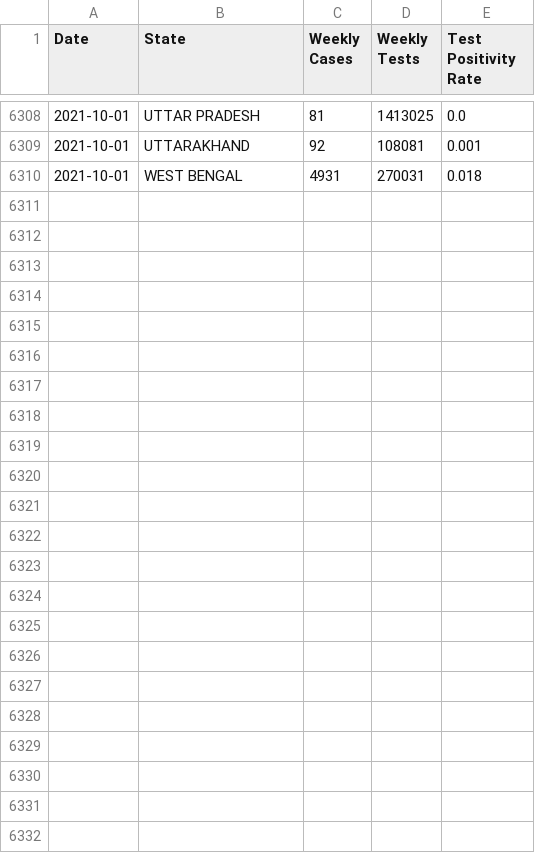
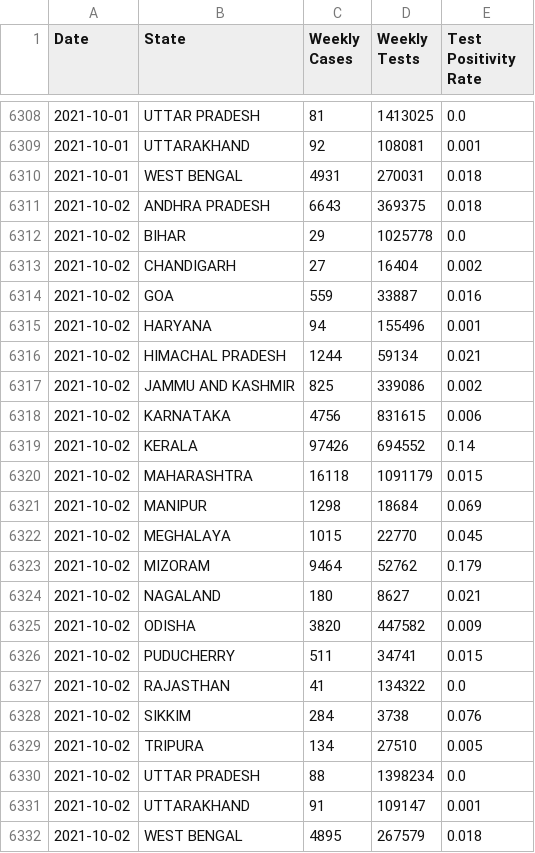
Before and after one commit to priva13/Covid-19_Bharat_records, a CSV file: statedata.csv, drawn as a sheet; only a part is shown, gaps mark what is left out; the diff names each change by its address in the sheet, - before the commit and + after, or states it on an @@ line.

```diff
--- a/statedata.csv
+++ b/statedata.csv
+row 6311: 2021-10-02 | ANDHRA PRADESH | 6643 | 369375 | 0.018
+row 6312: 2021-10-02 | BIHAR | 29 | 1025778 | 0.0
+row 6313: 2021-10-02 | CHANDIGARH | 27 | 16404 | 0.002
+row 6314: 2021-10-02 | GOA | 559 | 33887 | 0.016
+row 6315: 2021-10-02 | HARYANA | 94 | 155496 | 0.001
+row 6316: 2021-10-02 | HIMACHAL PRADESH | 1244 | 59134 | 0.021
+row 6317: 2021-10-02 | JAMMU AND KASHMIR | 825 | 339086 | 0.002
+row 6318: 2021-10-02 | KARNATAKA | 4756 | 831615 | 0.006
+row 6319: 2021-10-02 | KERALA | 97426 | 694552 | 0.14
+row 6320: 2021-10-02 | MAHARASHTRA | 16118 | 1091179 | 0.015
+row 6321: 2021-10-02 | MANIPUR | 1298 | 18684 | 0.069
+row 6322: 2021-10-02 | MEGHALAYA | 1015 | 22770 | 0.045
+row 6323: 2021-10-02 | MIZORAM | 9464 | 52762 | 0.179
+row 6324: 2021-10-02 | NAGALAND | 180 | 8627 | 0.021
+row 6325: 2021-10-02 | ODISHA | 3820 | 447582 | 0.009
+row 6326: 2021-10-02 | PUDUCHERRY | 511 | 34741 | 0.015
+row 6327: 2021-10-02 | RAJASTHAN | 41 | 134322 | 0.0
+row 6328: 2021-10-02 | SIKKIM | 284 | 3738 | 0.076
+row 6329: 2021-10-02 | TRIPURA | 134 | 27510 | 0.005
+row 6330: 2021-10-02 | UTTAR PRADESH | 88 | 1398234 | 0.0
+row 6331: 2021-10-02 | UTTARAKHAND | 91 | 109147 | 0.001
+row 6332: 2021-10-02 | WEST BENGAL | 4895 | 267579 | 0.018
```
